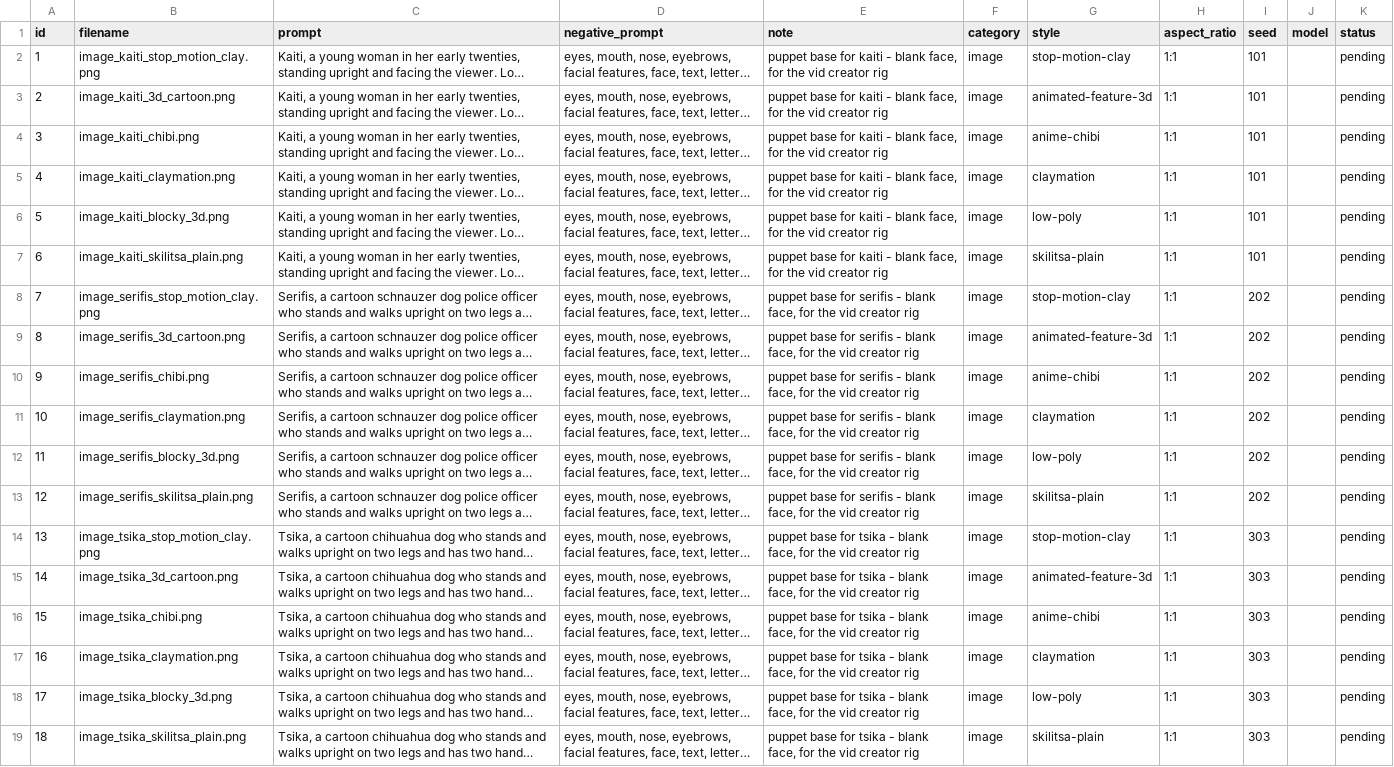
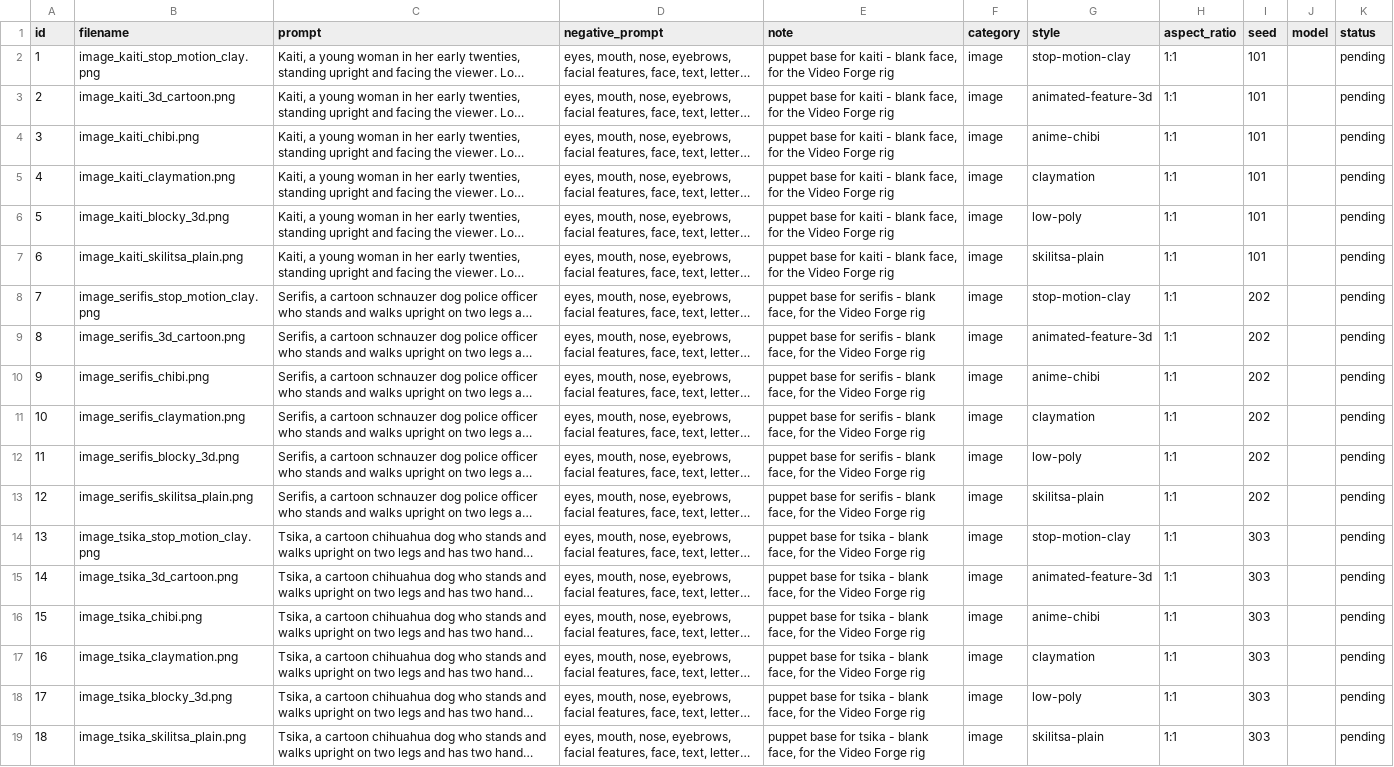
Before and after one commit to DnD-World/Video-Forge, a CSV file: brands/skilitsa/forge/puppet-restyle.csv, drawn as a sheet; long unchanged cells end in …; the diff names each change by its address in the sheet, - before the commit and + after, or states it on an @@ line.

```diff
--- a/brands/skilitsa/forge/puppet-restyle.csv
+++ b/brands/skilitsa/forge/puppet-restyle.csv
-E2:E7 (note): …for the vid creator rig
+E2:E7 (note): …for the Video Forge rig
-E8:E13 (note): …for the vid creator rig
+E8:E13 (note): …for the Video Forge rig
-E14:E19 (note): …for the vid creator rig
+E14:E19 (note): …for the Video Forge rig
```
Also changed, not shown: 42 other files.
